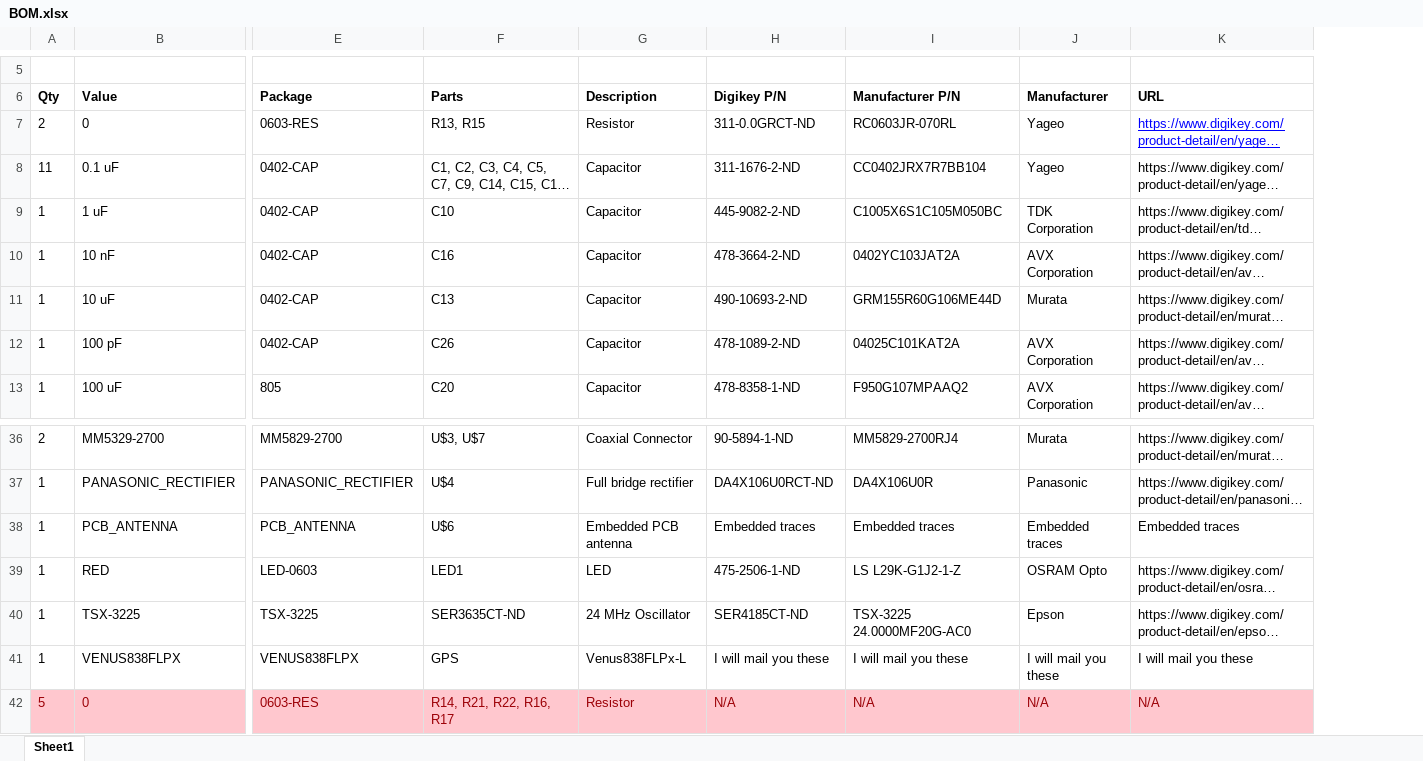
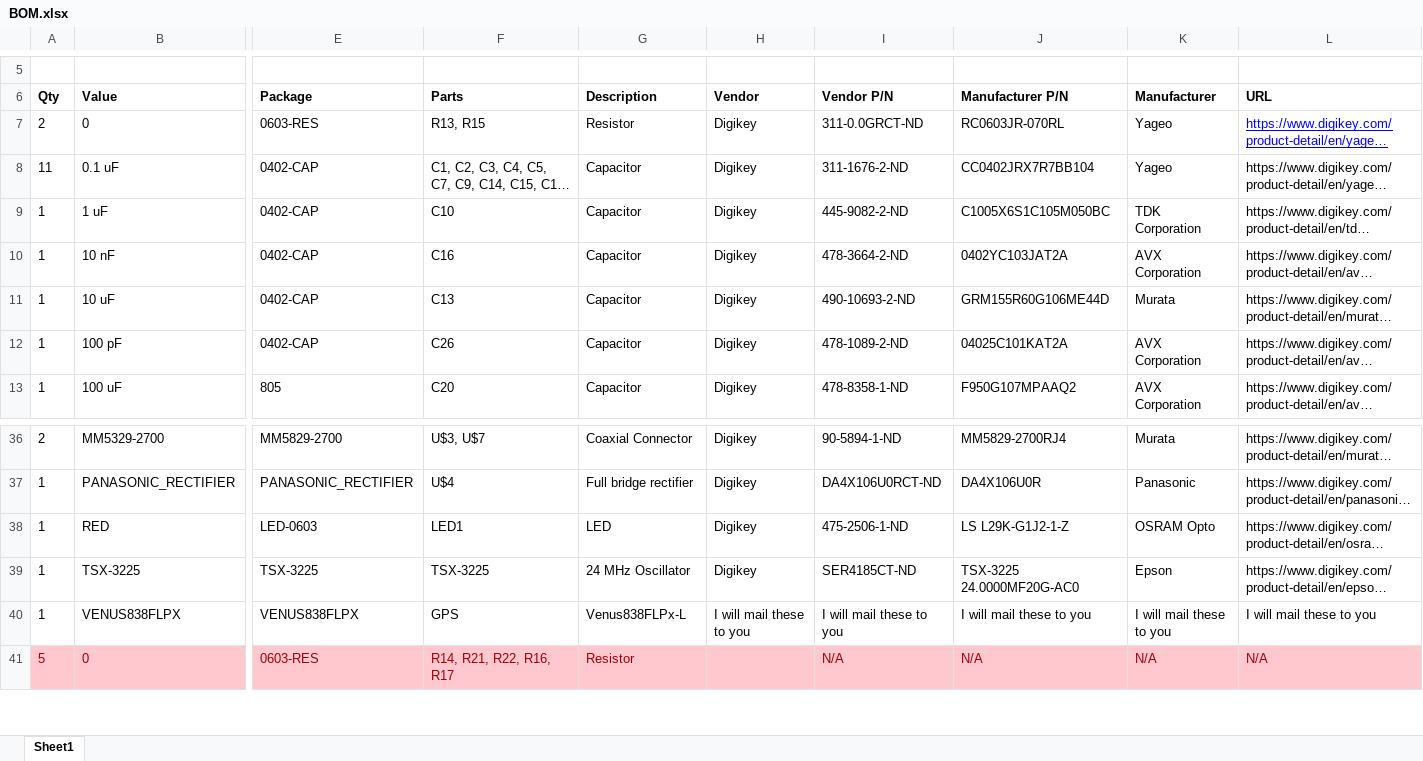
Before and after one commit to vha3/Monarch-Board, an Excel workbook: BOM.xlsx, sheet Sheet1, drawn as a sheet; only a part is shown, gaps mark what is left out; long unchanged cells end in …; values as stored, in another font and other column widths than the file's, no borders; removed rows and columns are numbered as before the commit, all else as after; rows hold the shown columns only; the diff names each change by its address in the sheet, - before the commit and + after, or states it on an @@ line.

```diff
--- a/BOM.xlsx (sheet Sheet1)
+++ b/BOM.xlsx (sheet Sheet1)
+column H (Vendor), rows 7-13: all Digikey; rows 36-40: Digikey | Digikey | Digikey | Digikey | I will mail these to you
-I6: Digikey P/N
+I6: Vendor P/N
-row 38: 1 | PCB_ANTENNA | PCB_ANTENNA | U$6 | Embedded PCB antenna | Embedded traces | Embedded traces | Embedded traces | Embedded traces
-F39 (Parts): SER3635CT-ND
+F39 (Parts): TSX-3225
-I40 (Vendor P/N): I will mail you these
+I40 (Vendor P/N): I will mail these to you
-J40 (Manufacturer P/N): I will mail you these
+J40 (Manufacturer P/N): I will mail these to you
-K40 (Manufacturer): I will mail you these
+K40 (Manufacturer): I will mail these to you
-L40 (URL): I will mail you these
+L40 (URL): I will mail these to you
```
Also changed, not shown: 42 other files.
